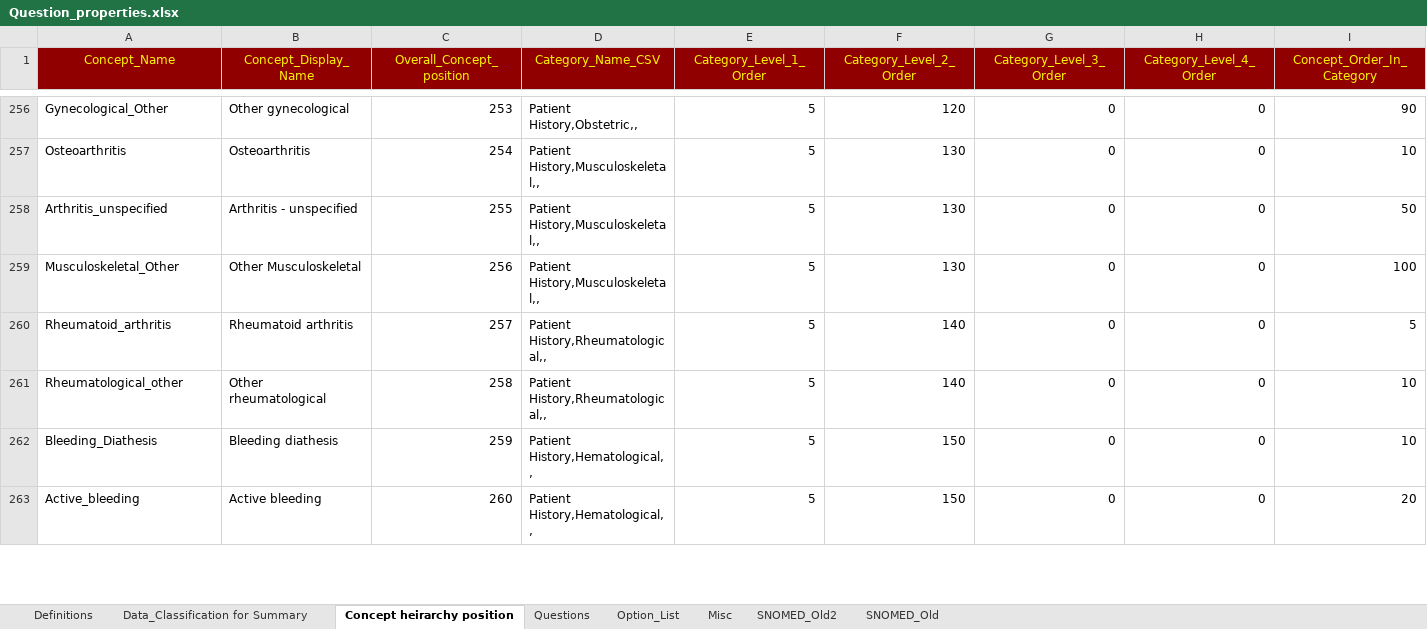
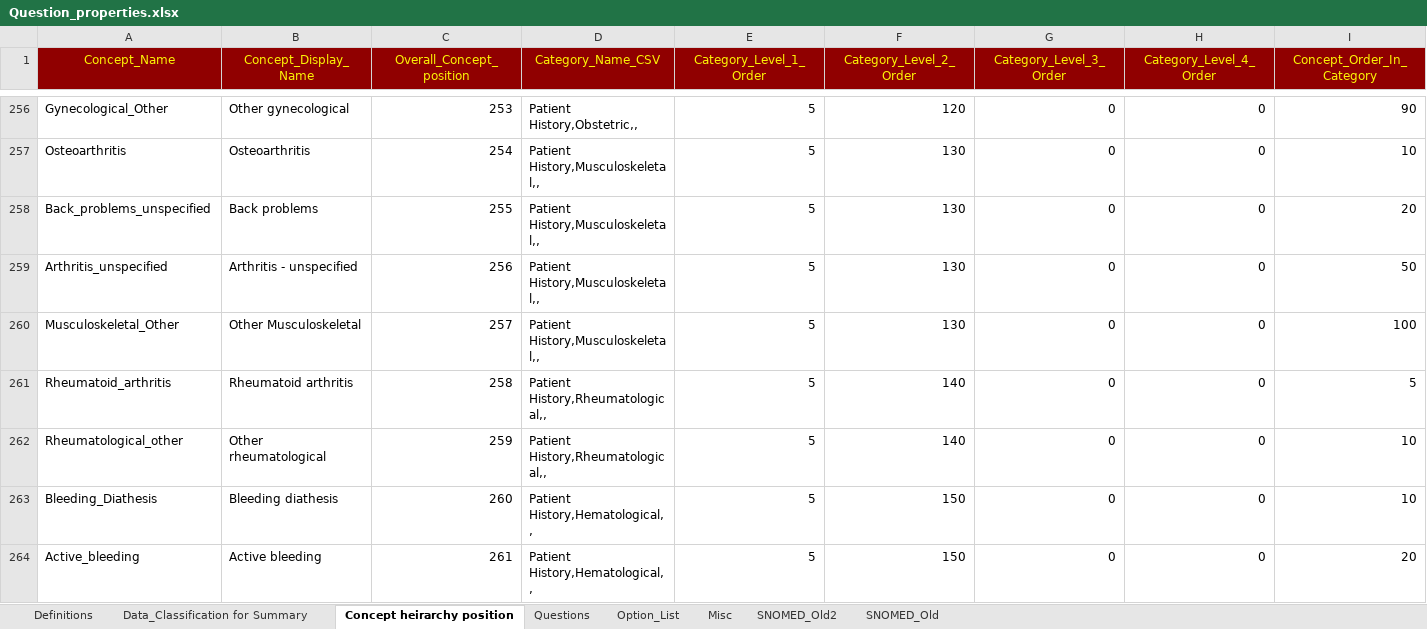
Before and after one commit to dbelavy/periop_open, an Excel workbook: spreadsheet/Question_properties.xlsx, sheet Concept heirarchy position, drawn as a sheet; only a part is shown, gaps mark what is left out; values as stored, in another font and other column widths than the file's, no borders; addresses are those after the commit; rows hold the shown columns only; the diff covers the shown part only; the diff names each change by its address in the sheet, - before the commit and + after, or states it on an @@ line.

```diff
--- a/spreadsheet/Question_properties.xlsx (sheet Concept heirarchy position)
+++ b/spreadsheet/Question_properties.xlsx (sheet Concept heirarchy position)
+row 258: Back_problems_unspecified | Back problems | 255 | Patient History,Musculoskeletal,, | 5 | 130 | 0 | 0 | 20
-C259 (Overall_Concept_position): 255
+C259 (Overall_Concept_position): 256
-C260 (Overall_Concept_position): 256
+C260 (Overall_Concept_position): 257
-C261 (Overall_Concept_position): 257
+C261 (Overall_Concept_position): 258
-C262 (Overall_Concept_position): 258
+C262 (Overall_Concept_position): 259
-C263 (Overall_Concept_position): 259
+C263 (Overall_Concept_position): 260
-C264 (Overall_Concept_position): 260
+C264 (Overall_Concept_position): 261
```
Also changed, not shown: 134 edited cells elsewhere in this sheet, sheet Questions, sheet Misc, formulas that keep their value.
